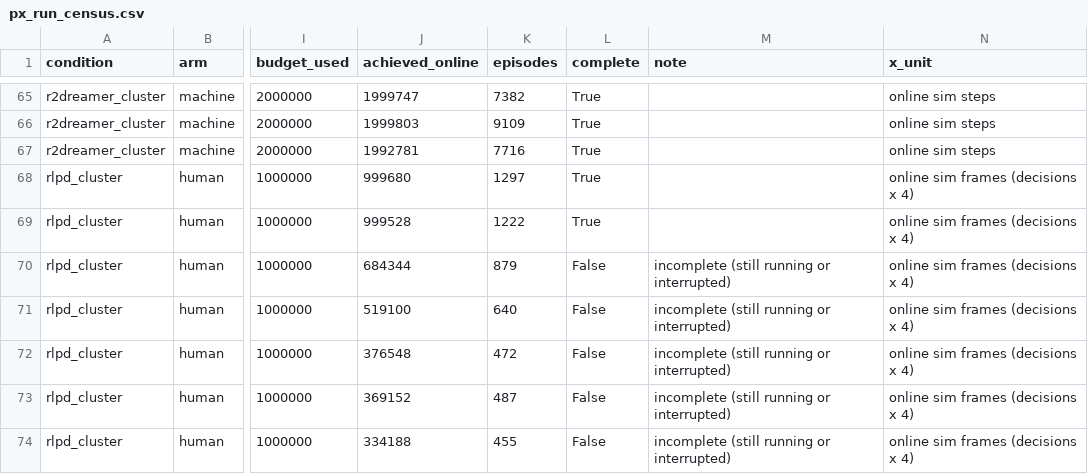
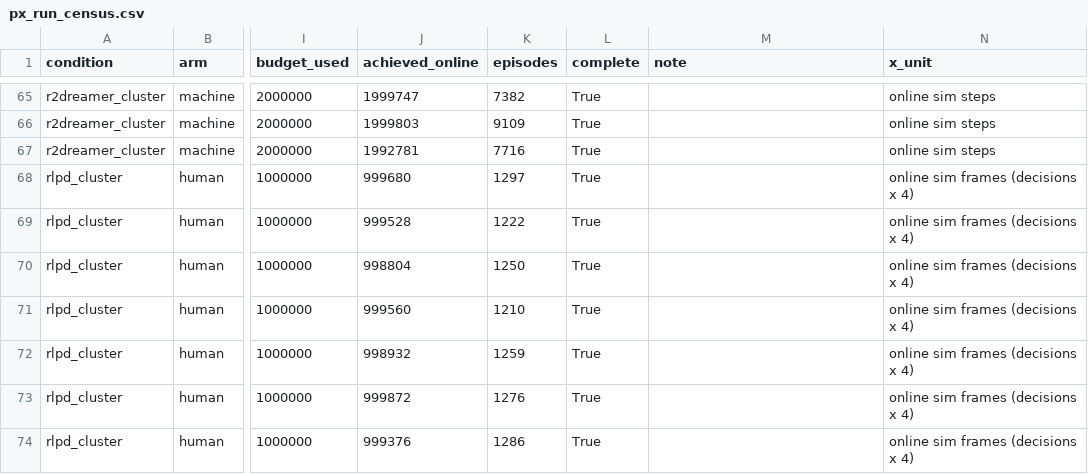
Before and after one commit to dirkmcpherson/genesis_pickaplace, a CSV file: paper/figures/px_phase_2026-09-14/px_run_census.csv, drawn as a sheet; only a part is shown, gaps mark what is left out; the diff covers the shown part only; the diff names each change by its address in the sheet, - before the commit and + after, or states it on an @@ line.

```diff
--- a/paper/figures/px_phase_2026-09-14/px_run_census.csv
+++ b/paper/figures/px_phase_2026-09-14/px_run_census.csv
-J70 (achieved_online): 684344
+J70 (achieved_online): 998804
-K70 (episodes): 879
+K70 (episodes): 1250
-L70:L74 (complete): False
+L70:L74 (complete): True
-M70:M74 (note): incomplete (still running or interrupted)
+M70:M74 (note): (empty)
-J71 (achieved_online): 519100
+J71 (achieved_online): 999560
-K71 (episodes): 640
+K71 (episodes): 1210
-J72 (achieved_online): 376548
+J72 (achieved_online): 998932
-K72 (episodes): 472
+K72 (episodes): 1259
-J73 (achieved_online): 369152
+J73 (achieved_online): 999872
-K73 (episodes): 487
+K73 (episodes): 1276
-J74 (achieved_online): 334188
+J74 (achieved_online): 999376
-K74 (episodes): 455
+K74 (episodes): 1286
```
Also changed, not shown: 6 removed rows and 42 edited cells elsewhere in this file, paper/figures/px_phase_2026-09-14/px_eval_cells.csv, paper/figures/px_phase_2026-09-14/px_learning_curves.csv, 22 other files.
